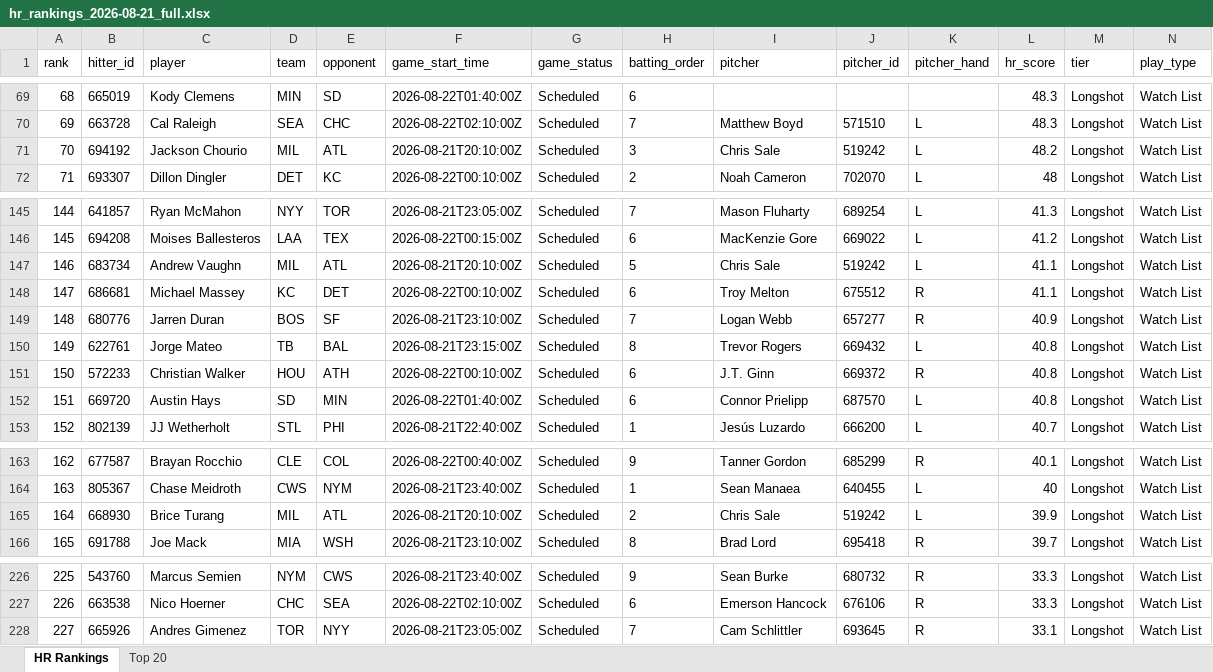
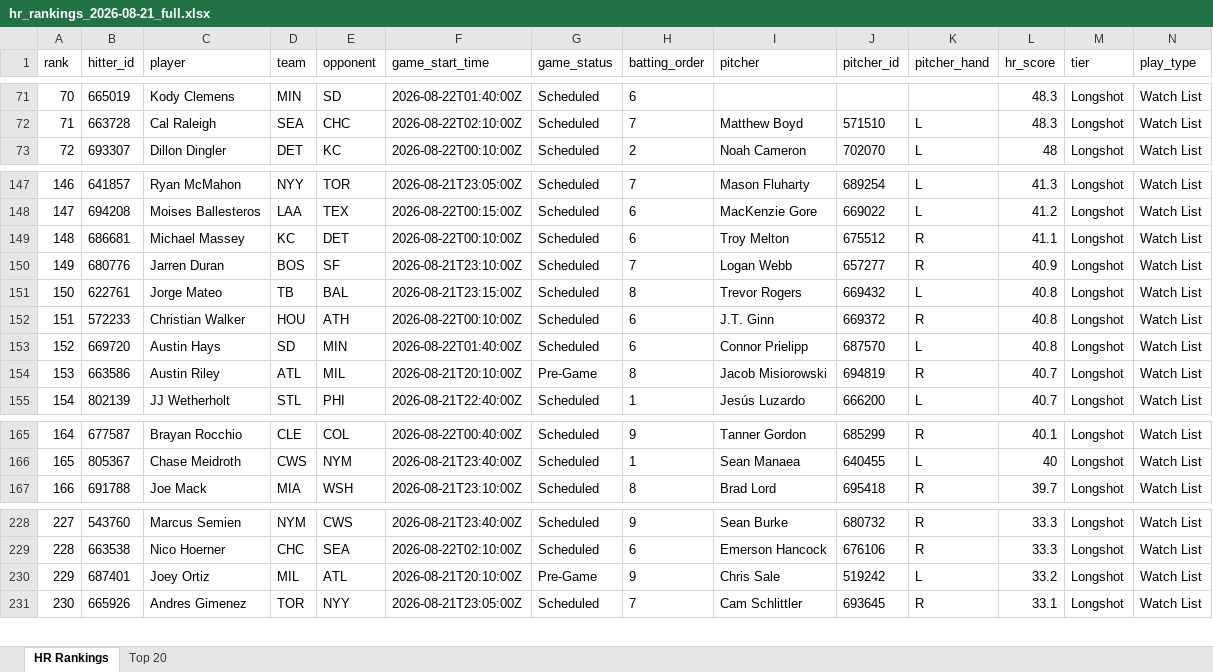
Before and after one commit to etbell28/barreliq, an Excel workbook: outputs/daily/hr_rankings_2026-08-21_full.xlsx, sheet HR Rankings, drawn as a sheet; only a part is shown, gaps mark what is left out; values as stored, in another font and other column widths than the file's, no borders; removed rows and columns are numbered as before the commit, all else as after; rows hold the shown columns only; the diff covers the shown part only; the diff names each change by its address in the sheet, - before the commit and + after, or states it on an @@ line.

```diff
--- a/outputs/daily/hr_rankings_2026-08-21_full.xlsx (sheet HR Rankings)
+++ b/outputs/daily/hr_rankings_2026-08-21_full.xlsx (sheet HR Rankings)
@@ column A (rank) renumbered between rows 23 and 262 @@
-row 71: 70 | 694192 | Jackson Chourio | MIL | ATL | 2026-08-21T20:10:00Z | Scheduled | 3 | Chris Sale | 519242 | L | 48.2 | Longshot | Watch List
-row 147: 146 | 683734 | Andrew Vaughn | MIL | ATL | 2026-08-21T20:10:00Z | Scheduled | 5 | Chris Sale | 519242 | L | 41.1 | Longshot | Watch List
+row 154: 153 | 663586 | Austin Riley | ATL | MIL | 2026-08-21T20:10:00Z | Pre-Game | 8 | Jacob Misiorowski | 694819 | R | 40.7 | Longshot | Watch List
-row 165: 164 | 668930 | Brice Turang | MIL | ATL | 2026-08-21T20:10:00Z | Scheduled | 2 | Chris Sale | 519242 | L | 39.9 | Longshot | Watch List
+row 230: 229 | 687401 | Joey Ortiz | MIL | ATL | 2026-08-21T20:10:00Z | Pre-Game | 9 | Chris Sale | 519242 | L | 33.2 | Longshot | Watch List
```
Also changed, not shown: 13 added rows, 12 removed rows and 72 edited cells elsewhere in this sheet, outputs/daily/hr_rankings_2026-08-21.xlsx, outputs/hr_rankings.xlsx, 10 other files.
